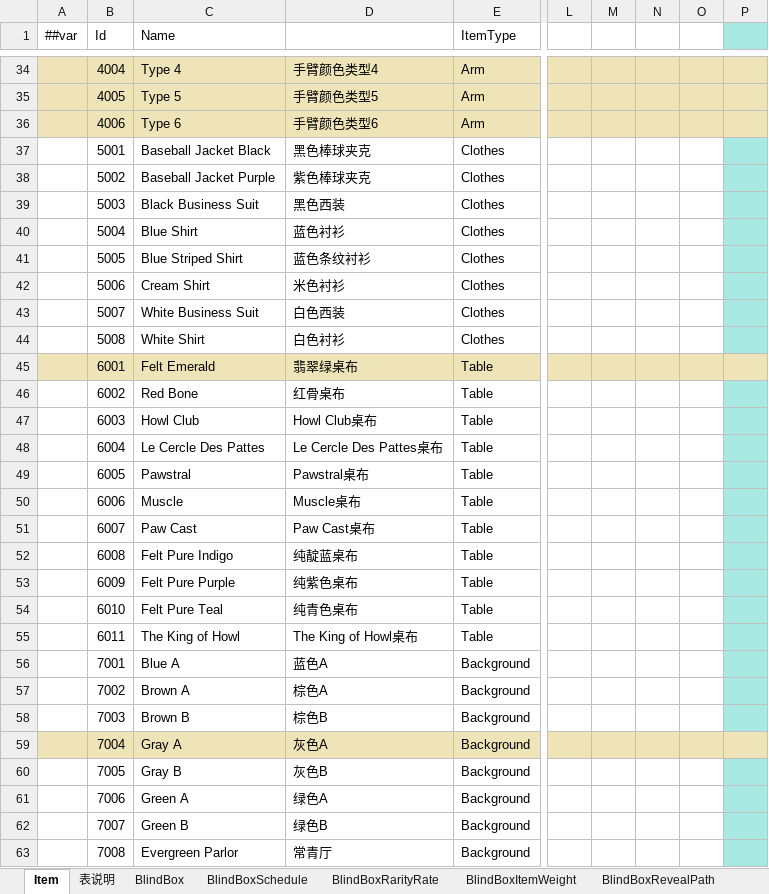
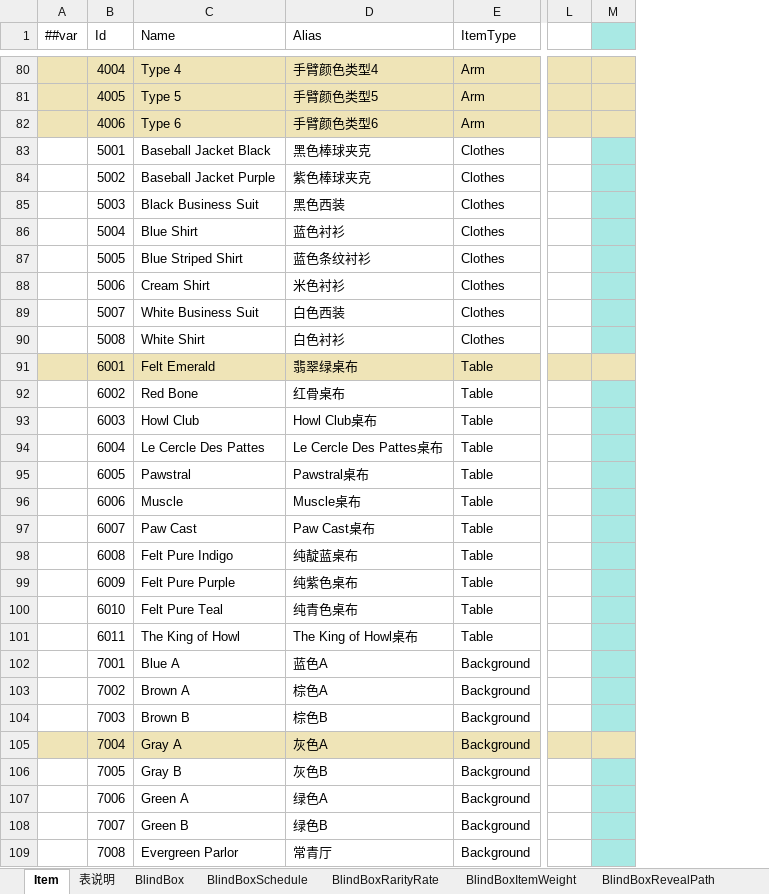
Before and after one commit to SeananTQ/lucky-dog-pub-2026, an Excel workbook: luban-excels/xlsx/Items.xlsx, sheet Item, drawn as a sheet; only a part is shown, gaps mark what is left out; values as stored, in another font and other column widths than the file's, no borders; conditional formats not drawn; removed rows and columns are numbered as before the commit, all else as after; the diff covers the shown part only; the diff names each change by its address in the sheet, - before the commit and + after, or states it on an @@ line.

```diff
--- a/luban-excels/xlsx/Items.xlsx (sheet Item)
+++ b/luban-excels/xlsx/Items.xlsx (sheet Item)
-column N, empty
-column O, empty
-column P, empty
-D1: (empty)
+D1: Alias
-M1 fill: none
+M1 fill: #A9E9E4
-M83:M90 fill: none
+M83:M90 fill: #A9E9E4
-M92:M104 fill: none
+M92:M104 fill: #A9E9E4
-M106:M109 fill: none
+M106:M109 fill: #A9E9E4
```
Also changed, not shown: 25 added rows, 21 moved rows, 41 edited cells and cell formats elsewhere in this sheet, sheet BlindBoxItemWeight, luban-excels/xlsx/Main.xlsx, 8 other files.
